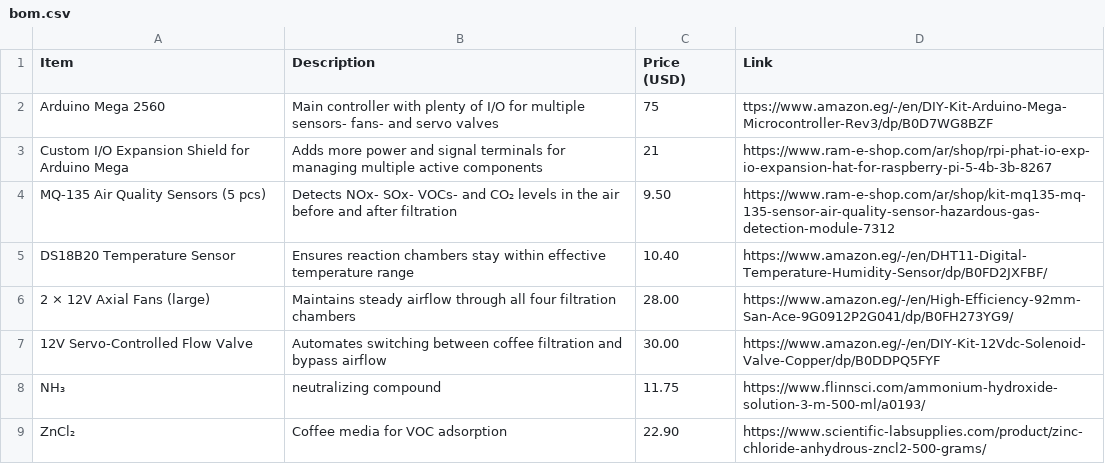
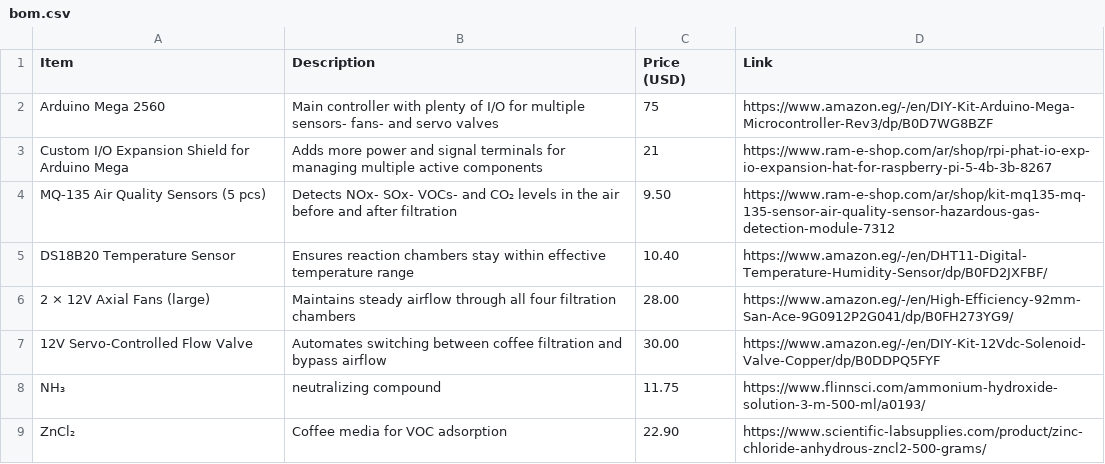
Before and after one commit to thomashackeredyou/Aegis_Coffee, a CSV file: bom.csv, drawn as a sheet; only a part is shown.

Commit message:
Update bom.csv

```diff
--- a/bom.csv
+++ b/bom.csv
@@ -1,3 +1,3 @@
 Item,Description,Price (USD),Link
-Arduino Mega 2560,Main controller with plenty of I/O for multiple sensors- fans- and servo valves,75,ttps://www.amazon.eg/-/en/DIY-Kit-Arduino-Mega-Microcontroller-Rev3/dp/B0D7WG8BZF
+Arduino Mega 2560,Main controller with plenty of I/O for multiple sensors- fans- and servo valves,75,https://www.amazon.eg/-/en/DIY-Kit-Arduino-Mega-Microcontroller-Rev3/dp/B0D7WG8BZF
 Custom I/O Expansion Shield for Arduino Mega,Adds more power and signal terminals for managing multiple active components,21,https://www.ram-e-shop.com/ar/shop/rpi-phat-io-exp-io-expansion-hat-for-raspberry-pi-5-4b-3b-8267
```
